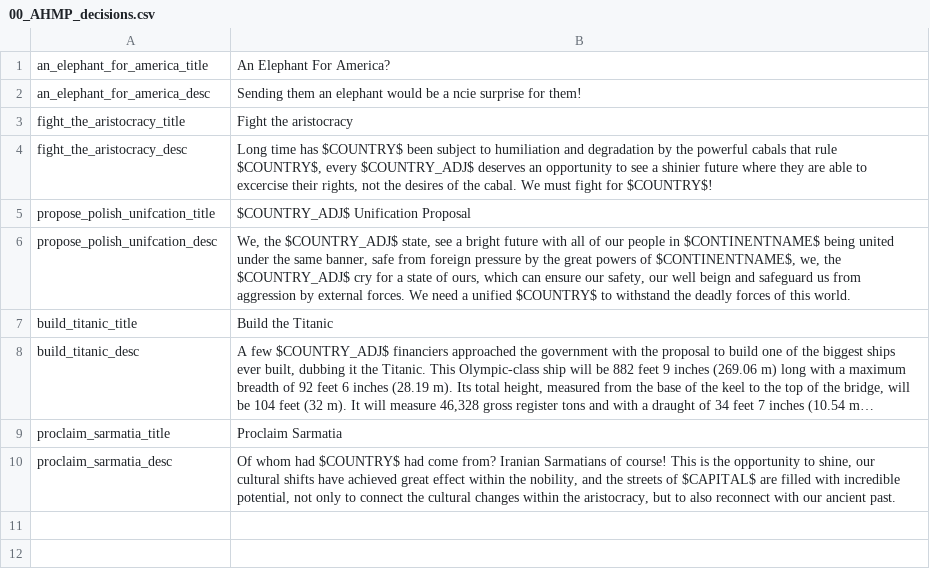
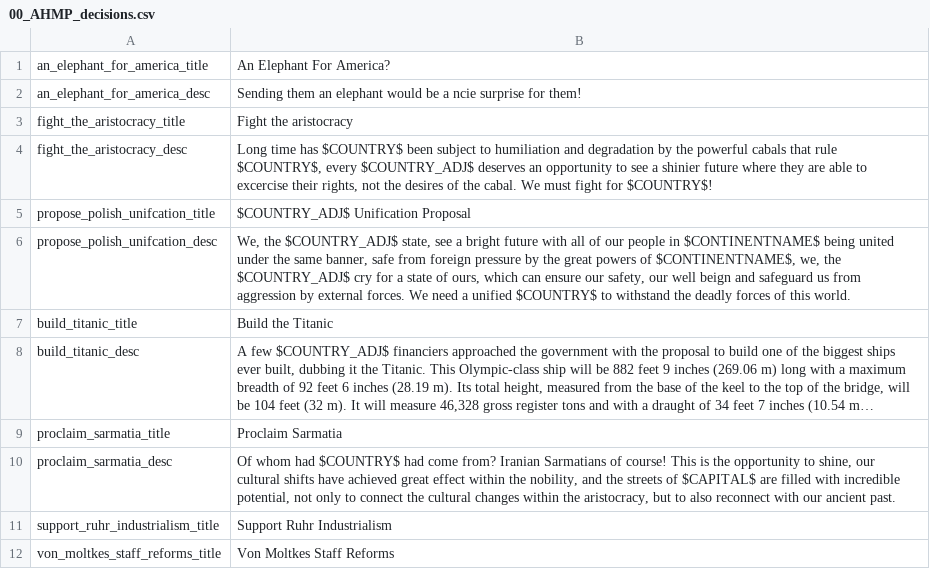
Before and after one commit to Nivaturimika/AHMP, a CSV file: AHPM_MP/localisation/00_AHMP_decisions.csv, drawn as a sheet; long unchanged cells end in …; the diff names each change by its address in the sheet, - before the commit and + after, or states it on an @@ line.

Commit message:
Localisation fixes

```diff
--- a/AHPM_MP/localisation/00_AHMP_decisions.csv
+++ b/AHPM_MP/localisation/00_AHMP_decisions.csv
+row 11: support_ruhr_industrialism_title | Support Ruhr Industrialism
+row 12: von_moltkes_staff_reforms_title | Von Moltkes Staff Reforms
```
Also changed, not shown: AHPM_MP/localisation/00_HPM_events.csv, 13 other files.
